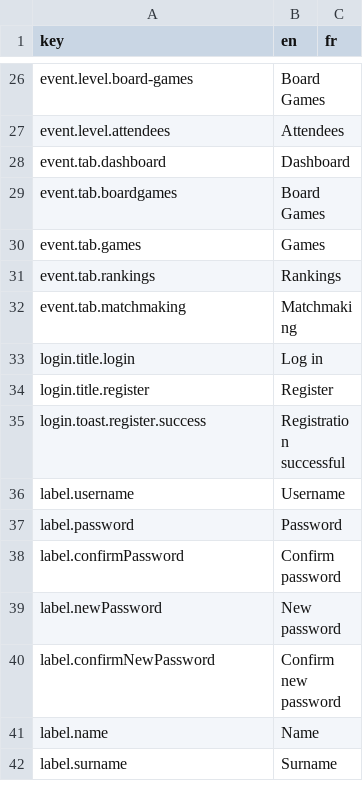
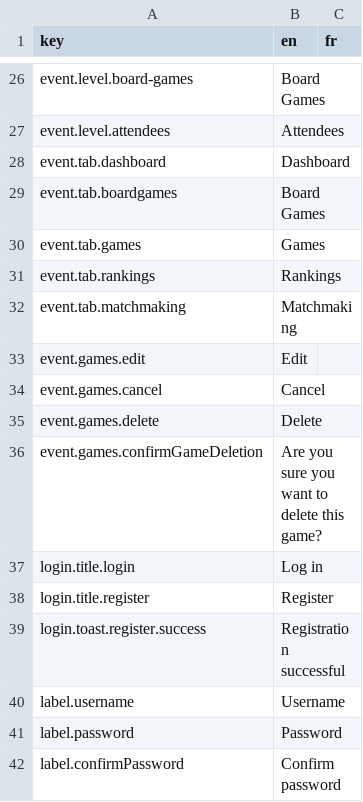
Before and after one commit to BGWE/BoardgameWE-UI, a CSV file: boardgame-ui/src/locales/translations.csv, drawn as a sheet; only a part is shown, gaps mark what is left out; the shorter side is filled out with more unchanged rows.

Commit message:
Delete game

```diff
--- a/boardgame-ui/src/locales/translations.csv
+++ b/boardgame-ui/src/locales/translations.csv
@@ -32,2 +32,6 @@ event.tab.rankings,Rankings,
 event.tab.matchmaking,Matchmaking,
+event.games.edit, Edit,
+event.games.cancel, Cancel,
+event.games.delete, Delete,
+event.games.confirmGameDeletion, Are you sure you want to delete this game?,
 login.title.login,Log in,
```
Also changed, not shown: 3 other files.
